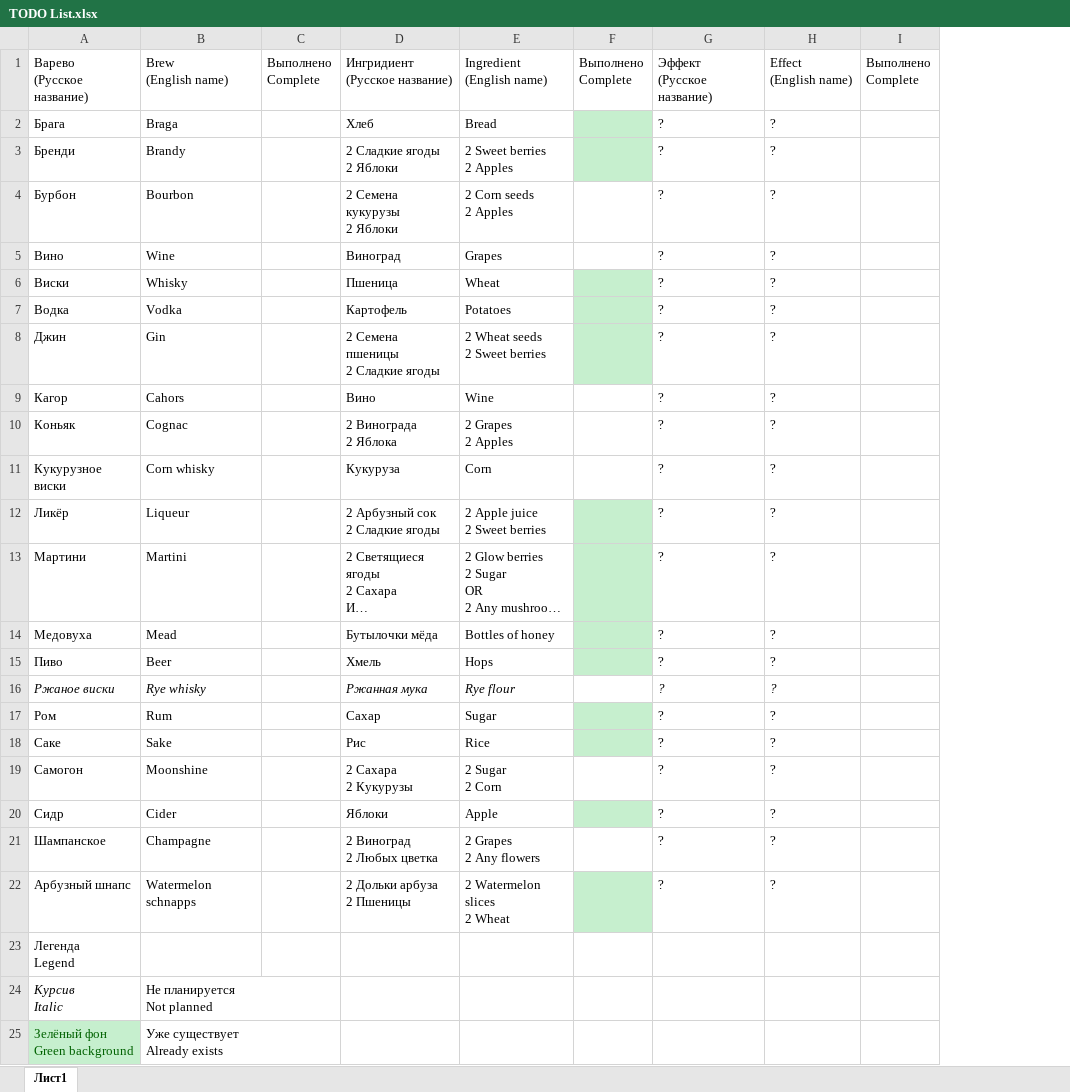
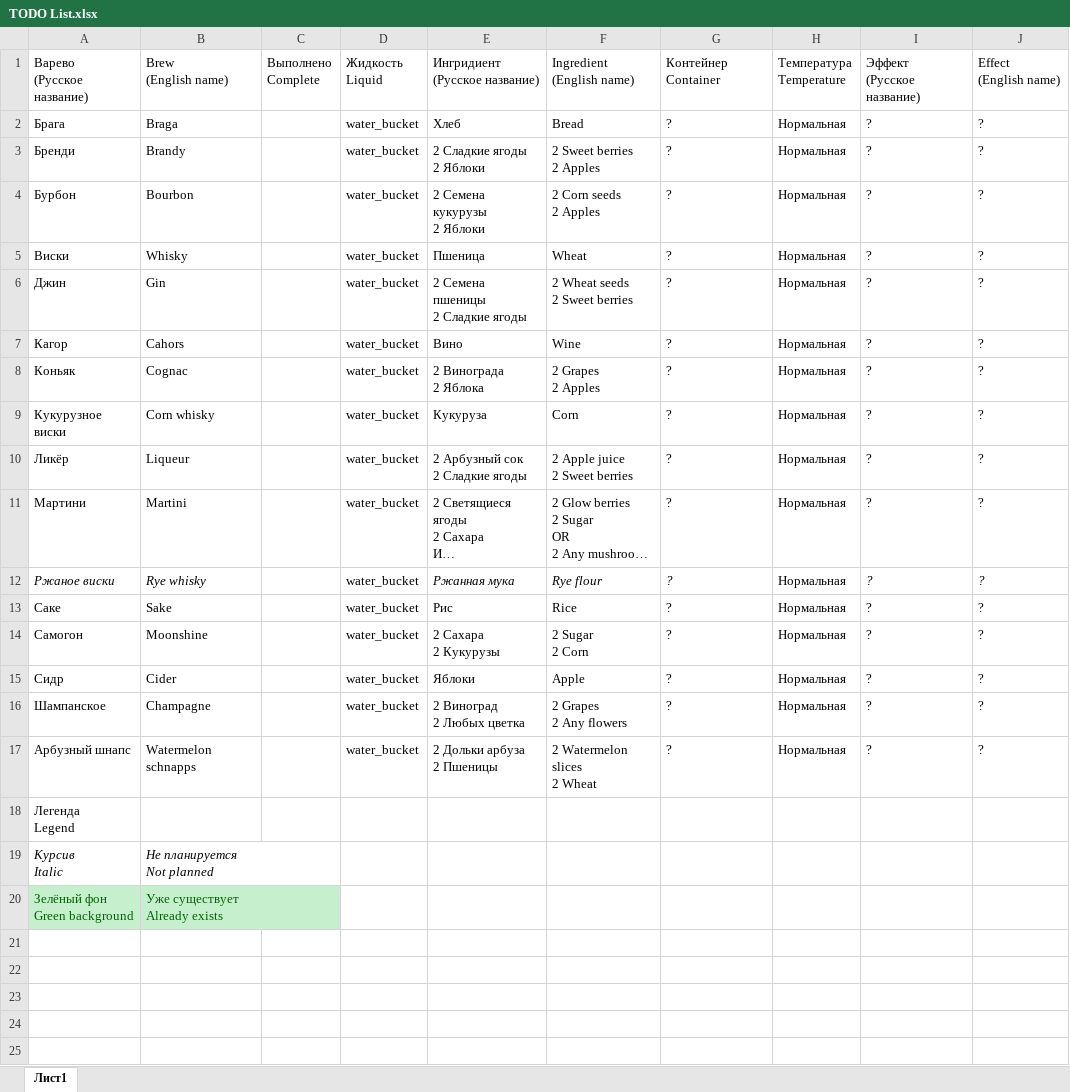
Before and after one commit to pupkin2001/brewersdelight, an Excel workbook: .source/TODO List.xlsx, sheet Лист1, drawn as a sheet; long unchanged cells end in …; values as stored, in another font and other column widths than the file's, no borders; charts and pictures not drawn; removed rows and columns are numbered as before the commit, all else as after; ↵ is a line break in a cell; the diff names each change by its address in the sheet, - before the commit and + after, or states it on an @@ line.

Commit message:
Update TODO List.xlsx

```diff
--- a/.source/TODO List.xlsx (sheet Лист1)
+++ b/.source/TODO List.xlsx (sheet Лист1)
+column D, rows 1-17: Жидкость ↵ Liquid | water_bucket | water_bucket | water_bucket | water_bucket | water_bucket | water_bucket | water_bucket | water_bucket | water_bucket | water_bucket | water_bucket | water_bucket | water_bucket | water_bucket | water_bucket | water_bucket
-column F, row 1: Выполнено ↵ Complete
+column H, rows 1-17: Температура ↵ Temperature | Нормальная | Нормальная | Нормальная | Нормальная | Нормальная | Нормальная | Нормальная | Нормальная | Нормальная | Нормальная | Нормальная | Нормальная | Нормальная | Нормальная | Нормальная | Нормальная
+column I, rows 1-17: Эффект ↵ (Русское название) | ? | ? | ? | ? | ? | ? | ? | ? | ? | ? | ? | ? | ? | ? | ? | ?
-column I, row 1: Выполнено ↵ Complete
-G1: Эффект ↵ (Русское название)
+G1: Контейнер ↵ Container
-row 5: Вино | Wine |  | Виноград | Grapes |  | ? | ?
-row 7: Водка | Vodka |  | Картофель | Potatoes |  | ? | ?
-row 14: Медовуха | Mead |  | Бутылочки мёда | Bottles of honey |  | ? | ?
-row 15: Пиво | Beer |  | Хмель | Hops |  | ? | ?
-row 17: Ром | Rum |  | Сахар | Sugar |  | ? | ?
-B19 italic: off
+B19 italic: on
@@ B20 fill: none → #C6EFCE, text colour: black → #006100 @@
```
Also changed, not shown: charts or pictures.
